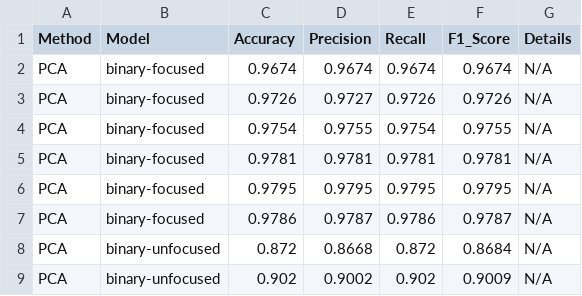
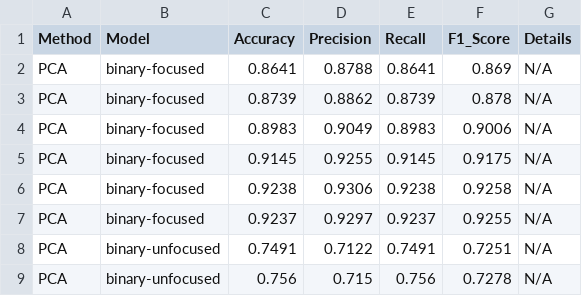
Before and after one commit to letruongzzio/Mental-Attention-States-Classification-Using-EEG-Data, a CSV file: model_implementation/machine_learning_models/output/xgboost_results/_binary.csv, drawn as a sheet; only a part is shown; the diff covers the shown part only.

```diff
--- a/model_implementation/machine_learning_models/output/xgboost_results/_binary.csv
+++ b/model_implementation/machine_learning_models/output/xgboost_results/_binary.csv
@@ -1,9 +1,9 @@
 Method,Model,Accuracy,Precision,Recall,F1_Score,Details
-PCA,binary-focused,0.9674,0.9674,0.9674,0.9674,N/A
-PCA,binary-focused,0.9726,0.9727,0.9726,0.9726,N/A
-PCA,binary-focused,0.9754,0.9755,0.9754,0.9755,N/A
-PCA,binary-focused,0.9781,0.9781,0.9781,0.9781,N/A
-PCA,binary-focused,0.9795,0.9795,0.9795,0.9795,N/A
-PCA,binary-focused,0.9786,0.9787,0.9786,0.9787,N/A
-PCA,binary-unfocused,0.872,0.8668,0.872,0.8684,N/A
-PCA,binary-unfocused,0.902,0.9002,0.902,0.9009,N/A
+PCA,binary-focused,0.8641,0.8788,0.8641,0.869,N/A
+PCA,binary-focused,0.8739,0.8862,0.8739,0.878,N/A
+PCA,binary-focused,0.8983,0.9049,0.8983,0.9006,N/A
+PCA,binary-focused,0.9145,0.9255,0.9145,0.9175,N/A
+PCA,binary-focused,0.9238,0.9306,0.9238,0.9258,N/A
+PCA,binary-focused,0.9237,0.9297,0.9237,0.9255,N/A
+PCA,binary-unfocused,0.7491,0.7122,0.7491,0.7251,N/A
+PCA,binary-unfocused,0.756,0.715,0.756,0.7278,N/A
```
Also changed, not shown: 161 edited cells elsewhere in this file, model_implementation/machine_learning_models/output/best_model_f1_scores.csv, model_implementation/machine_learning_models/output/best_results_for_each_model.csv, 23 other files.
